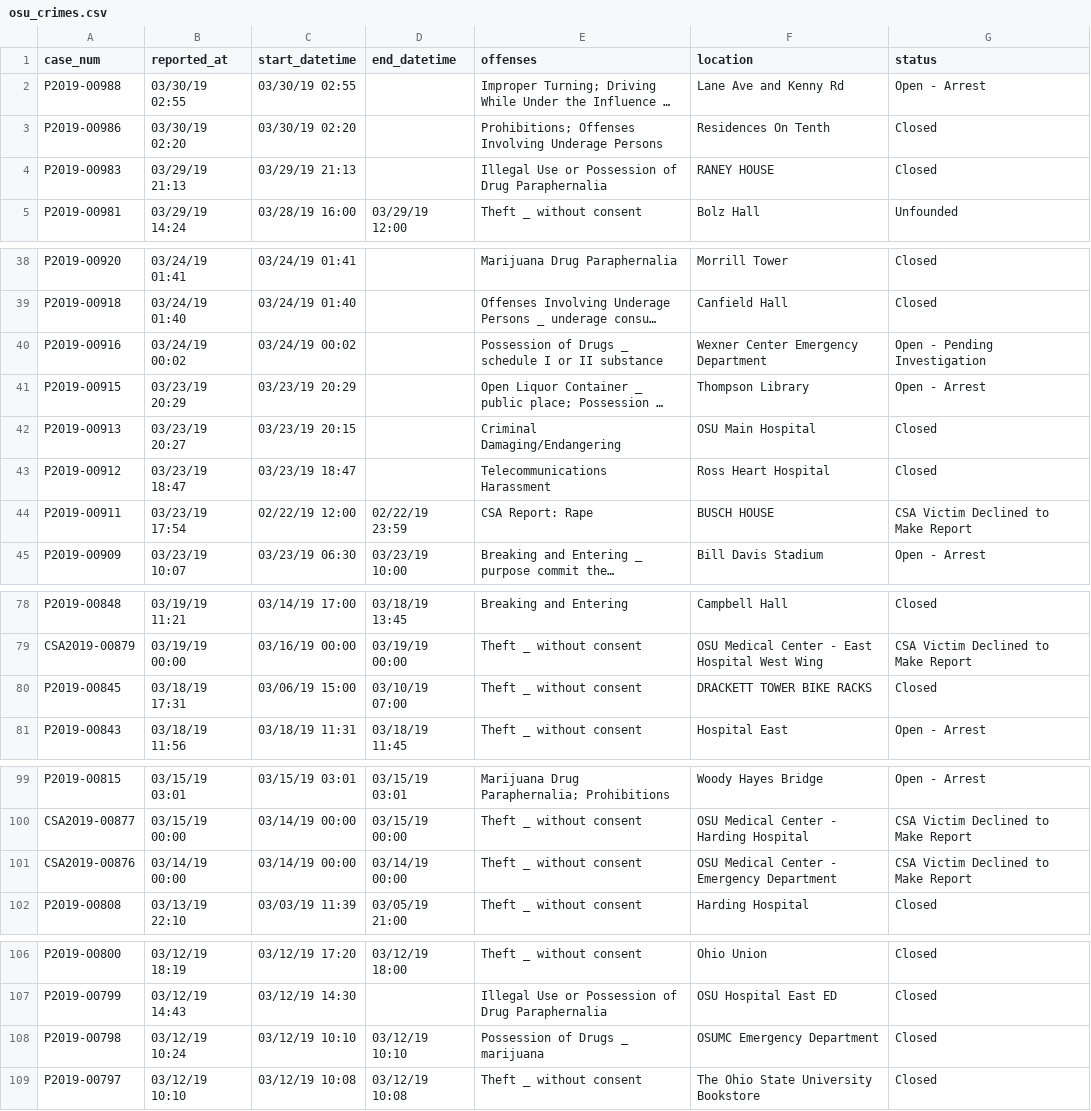
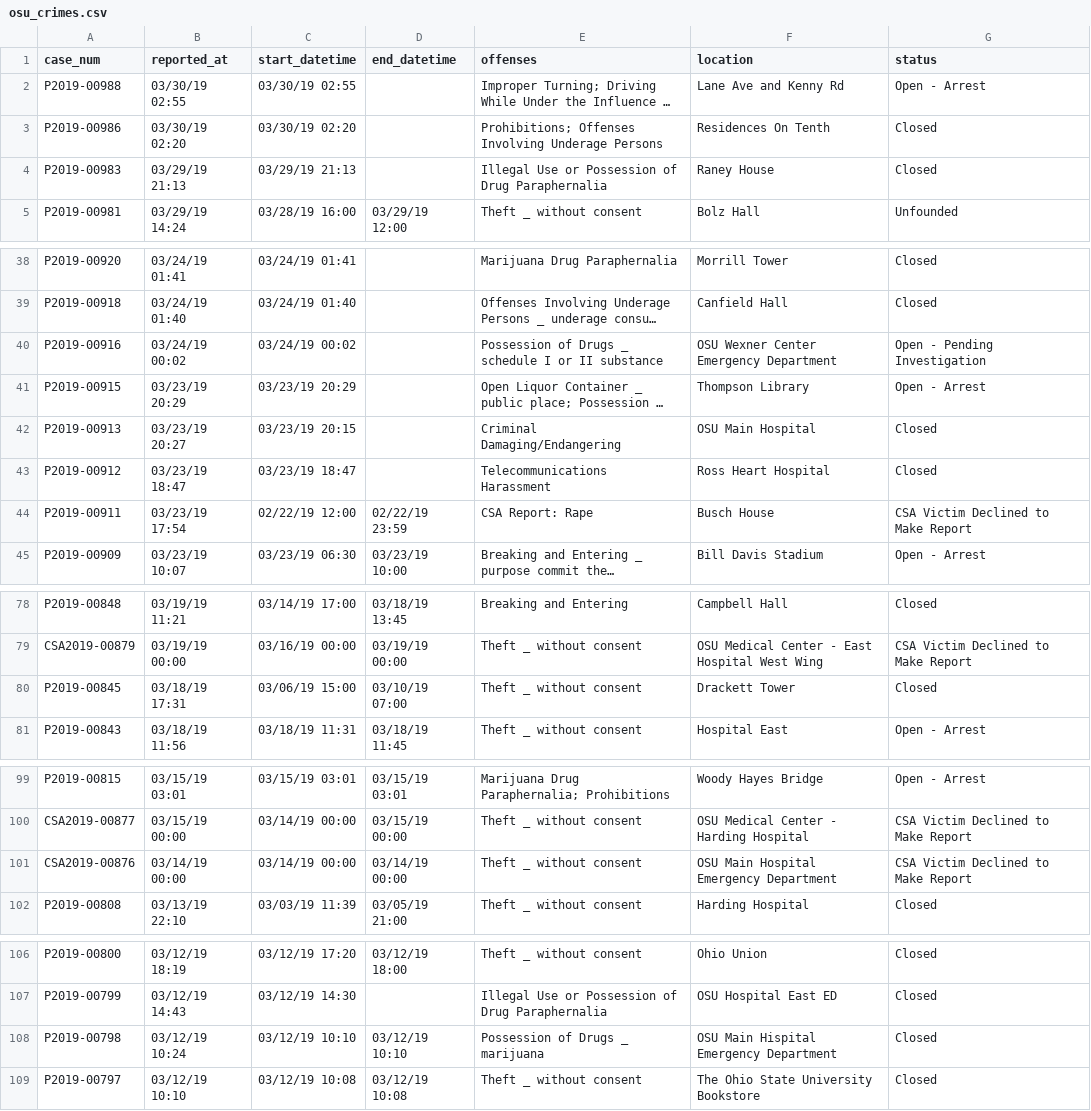
Before and after one commit to Conway/OSU-Data, a CSV file: crime/osu_crimes.csv, drawn as a sheet; only a part is shown, gaps mark what is left out; long unchanged cells end in …; the diff covers the shown part only; the diff names each change by its address in the sheet, - before the commit and + after, or states it on an @@ line.

```diff
--- a/crime/osu_crimes.csv
+++ b/crime/osu_crimes.csv
-F4 (location): RANEY HOUSE
+F4 (location): Raney House
-F40 (location): Wexner Center Emergency Department
+F40 (location): OSU Wexner Center Emergency Department
-F44 (location): BUSCH HOUSE
+F44 (location): Busch House
-F80 (location): DRACKETT TOWER BIKE RACKS
+F80 (location): Drackett Tower
-F101 (location): OSU Medical Center - Emergency Department
+F101 (location): OSU Main Hospital Emergency Department
-F108 (location): OSUMC Emergency Department
+F108 (location): OSU Main Hispital Emergency Department
```
Also changed, not shown: 32 edited cells elsewhere in this file.
